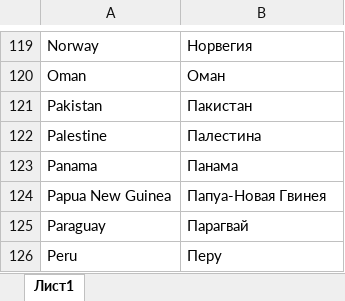
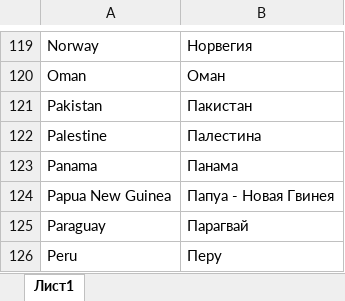
Before and after one commit to SemyonYankovskiy/collectioncoin_bot, an Excel workbook: config/EngmaptoRu.xlsx, sheet Лист1, drawn as a sheet; only a part is shown, gaps mark what is left out; values as stored, in another font and other column widths than the file's, no borders; the diff names each change by its address in the sheet, - before the commit and + after, or states it on an @@ line.

```diff
--- a/config/EngmaptoRu.xlsx (sheet Лист1)
+++ b/config/EngmaptoRu.xlsx (sheet Лист1)
-B124: Папуа-Новая Гвинея
+B124: Папуа - Новая Гвинея
```
Also changed, not shown: 4 other files.
